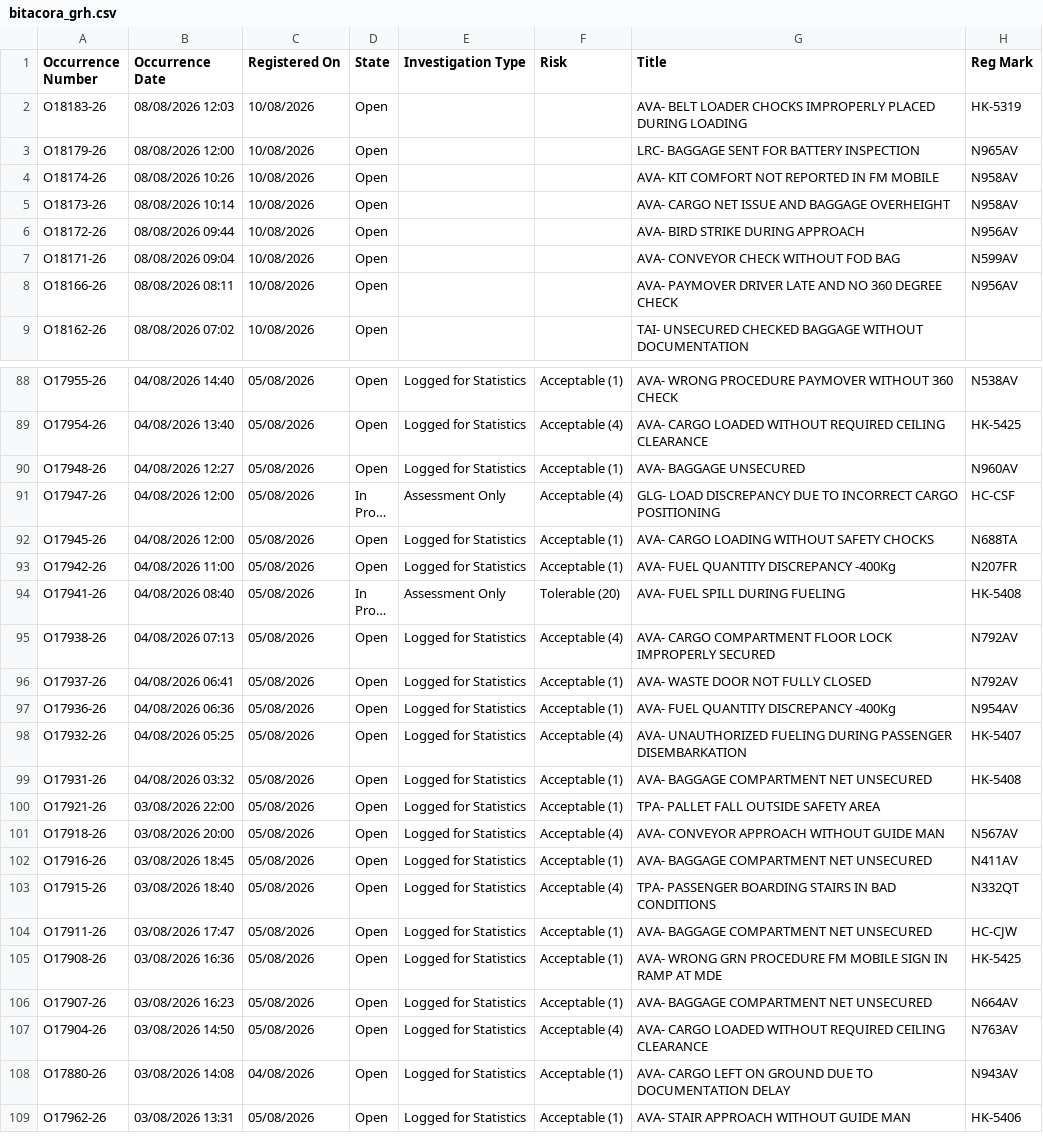
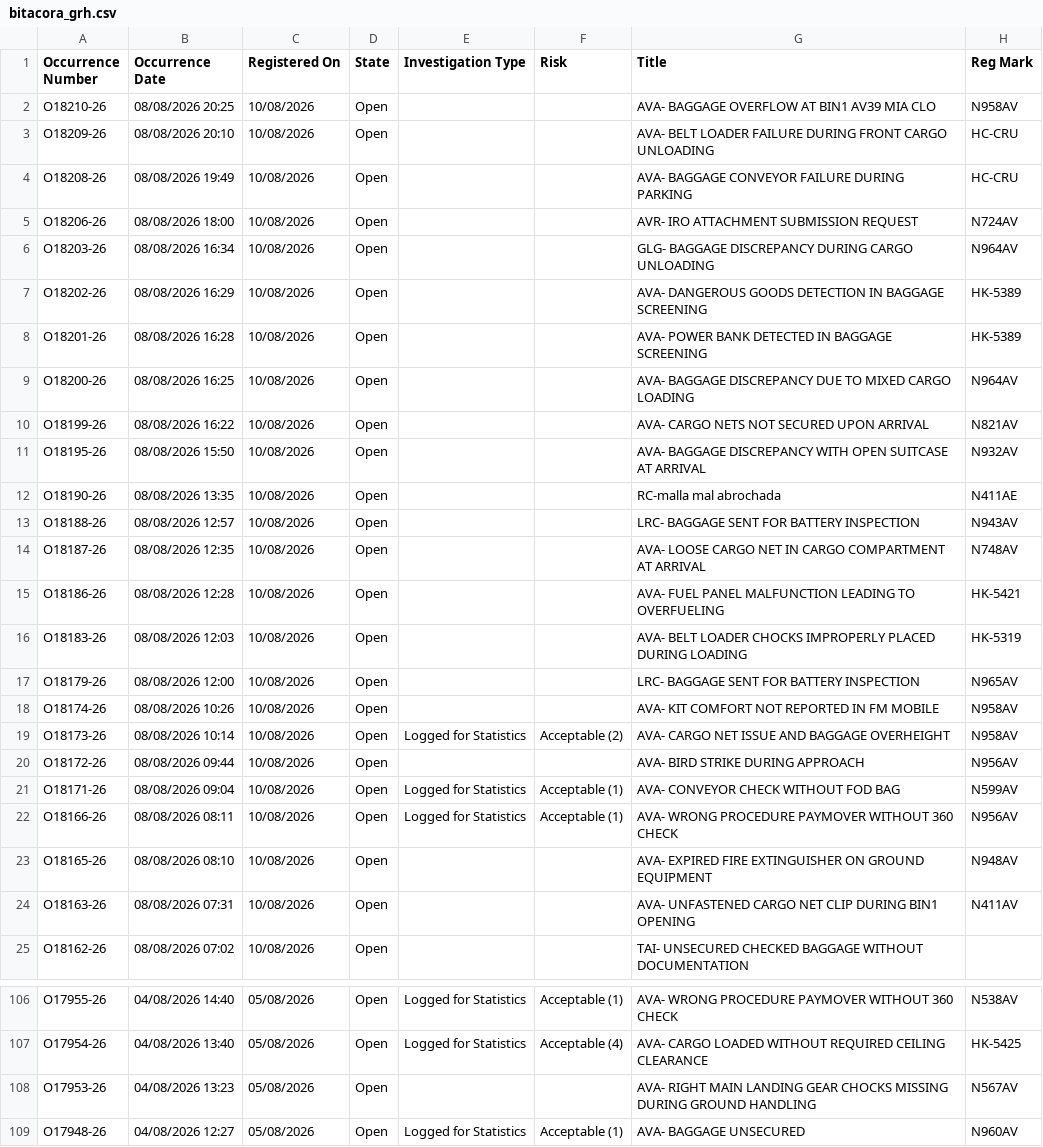
Before and after one commit to luibernip/segops, a CSV file: bitacora_grh.csv, drawn as a sheet; only a part is shown, gaps mark what is left out; the shorter side is filled out with more unchanged rows; long unchanged cells end in …; the diff covers the shown part only.

```diff
--- a/bitacora_grh.csv
+++ b/bitacora_grh.csv
@@ -1,2 +1,16 @@
 Occurrence Number,Occurrence Date,Registered On,State,Investigation Type,Risk,Title,Reg Mark
+O18210-26,08/08/2026 20:25,10/08/2026,Open,,,AVA- BAGGAGE OVERFLOW AT BIN1 AV39 MIA CLO,N958AV
+O18209-26,08/08/2026 20:10,10/08/2026,Open,,,AVA- BELT LOADER FAILURE DURING FRONT CARGO UNLOADING,HC-CRU
+O18208-26,08/08/2026 19:49,10/08/2026,Open,,,AVA- BAGGAGE CONVEYOR FAILURE DURING PARKING,HC-CRU
+O18206-26,08/08/2026 18:00,10/08/2026,Open,,,AVR- IRO ATTACHMENT SUBMISSION REQUEST,N724AV
+O18203-26,08/08/2026 16:34,10/08/2026,Open,,,GLG- BAGGAGE DISCREPANCY DURING CARGO UNLOADING,N964AV
+O18202-26,08/08/2026 16:29,10/08/2026,Open,,,AVA- DANGEROUS GOODS DETECTION IN BAGGAGE SCREENING,HK-5389
+O18201-26,08/08/2026 16:28,10/08/2026,Open,,,AVA- POWER BANK DETECTED IN BAGGAGE SCREENING,HK-5389
+O18200-26,08/08/2026 16:25,10/08/2026,Open,,,AVA- BAGGAGE DISCREPANCY DUE TO MIXED CARGO LOADING,N964AV
+O18199-26,08/08/2026 16:22,10/08/2026,Open,,,AVA- CARGO NETS NOT SECURED UPON ARRIVAL,N821AV
+O18195-26,08/08/2026 15:50,10/08/2026,Open,,,AVA- BAGGAGE DISCREPANCY WITH OPEN SUITCASE AT ARRIVAL,N932AV
+O18190-26,08/08/2026 13:35,10/08/2026,Open,,,RC-malla mal abrochada,N411AE
+O18188-26,08/08/2026 12:57,10/08/2026,Open,,,LRC- BAGGAGE SENT FOR BATTERY INSPECTION,N943AV
+O18187-26,08/08/2026 12:35,10/08/2026,Open,,,AVA- LOOSE CARGO NET IN CARGO COMPARTMENT AT ARRIVAL,N748AV
+O18186-26,08/08/2026 12:28,10/08/2026,Open,,,AVA- FUEL PANEL MALFUNCTION LEADING TO OVERFUELING,HK-5421
 O18183-26,08/08/2026 12:03,10/08/2026,Open,,,AVA- BELT LOADER CHOCKS IMPROPERLY PLACED DURING LOADING,HK-5319
@@ -4,6 +18,8 @@ O18179-26,08/08/2026 12:00,10/08/2026,Open,,,LRC- BAGGAGE SENT FOR BATTERY INSPE
 O18174-26,08/08/2026 10:26,10/08/2026,Open,,,AVA- KIT COMFORT NOT REPORTED IN FM MOBILE,N958AV
-O18173-26,08/08/2026 10:14,10/08/2026,Open,,,AVA- CARGO NET ISSUE AND BAGGAGE OVERHEIGHT,N958AV
+O18173-26,08/08/2026 10:14,10/08/2026,Open,Logged for Statistics,Acceptable (2),AVA- CARGO NET ISSUE AND BAGGAGE OVERHEIGHT,N958AV
 O18172-26,08/08/2026 09:44,10/08/2026,Open,,,AVA- BIRD STRIKE DURING APPROACH,N956AV
-O18171-26,08/08/2026 09:04,10/08/2026,Open,,,AVA- CONVEYOR CHECK WITHOUT FOD BAG,N599AV
-O18166-26,08/08/2026 08:11,10/08/2026,Open,,,AVA- PAYMOVER DRIVER LATE AND NO 360 DEGREE CHECK,N956AV
+O18171-26,08/08/2026 09:04,10/08/2026,Open,Logged for Statistics,Acceptable (1),AVA- CONVEYOR CHECK WITHOUT FOD BAG,N599AV
+O18166-26,08/08/2026 08:11,10/08/2026,Open,Logged for Statistics,Acceptable (1),AVA- WRONG PROCEDURE PAYMOVER WITHOUT 360 CHECK,N956AV
+O18165-26,08/08/2026 08:10,10/08/2026,Open,,,AVA- EXPIRED FIRE EXTINGUISHER ON GROUND EQUIPMENT,N948AV
+O18163-26,08/08/2026 07:31,10/08/2026,Open,,,AVA- UNFASTENED CARGO NET CLIP DURING BIN1 OPENING,N411AV
 O18162-26,08/08/2026 07:02,10/08/2026,Open,,,TAI- UNSECURED CHECKED BAGGAGE WITHOUT DOCUMENTATION,
@@ -89,2 +107,3 @@ O17955-26,04/08/2026 14:40,05/08/2026,Open,Logged for Statistics,Acceptable (1),
 O17954-26,04/08/2026 13:40,05/08/2026,Open,Logged for Statistics,Acceptable (4),AVA- CARGO LOADED WITHOUT REQUIRED CEILING CLEARANCE,HK-5425
+O17953-26,04/08/2026 13:23,05/08/2026,Open,,,AVA- RIGHT MAIN LANDING GEAR CHOCKS MISSING DURING GROUND HANDLING,N567AV
 O17948-26,04/08/2026 12:27,05/08/2026,Open,Logged for Statistics,Acceptable (1),AVA- BAGGAGE UNSECURED,N960AV
```
Also changed, not shown: 4 added rows elsewhere in this file, bitacora_cbn.csv, bitacora_cbn_real.csv, 3 other files.
